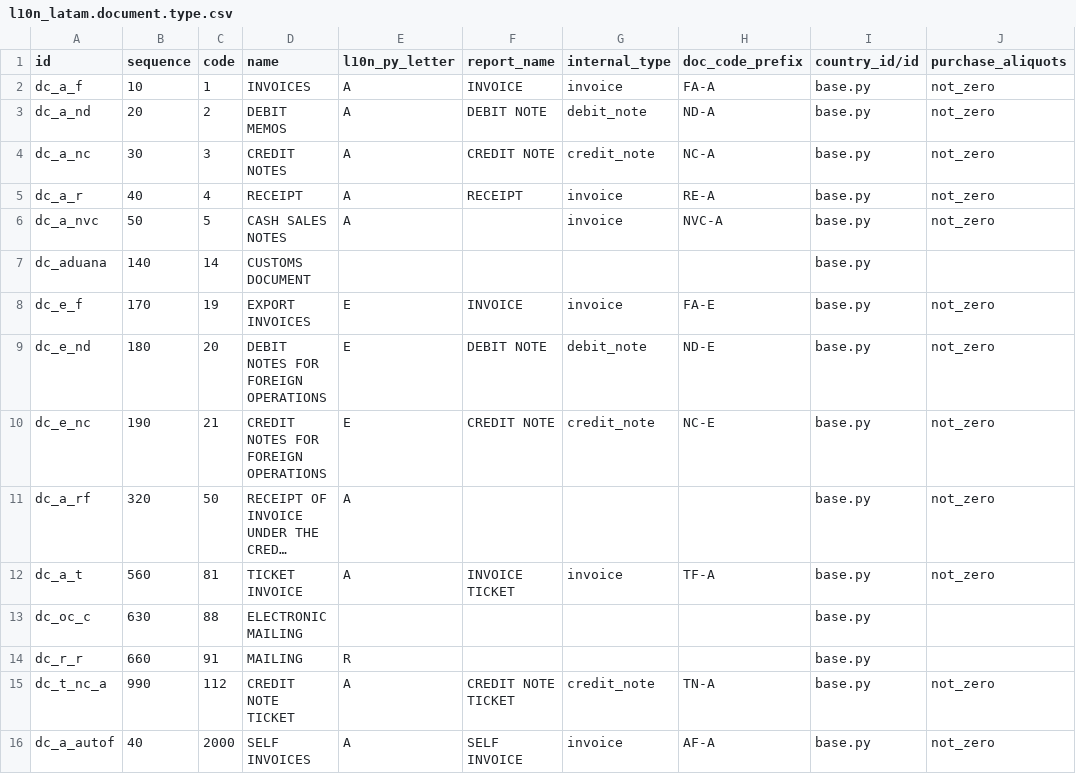
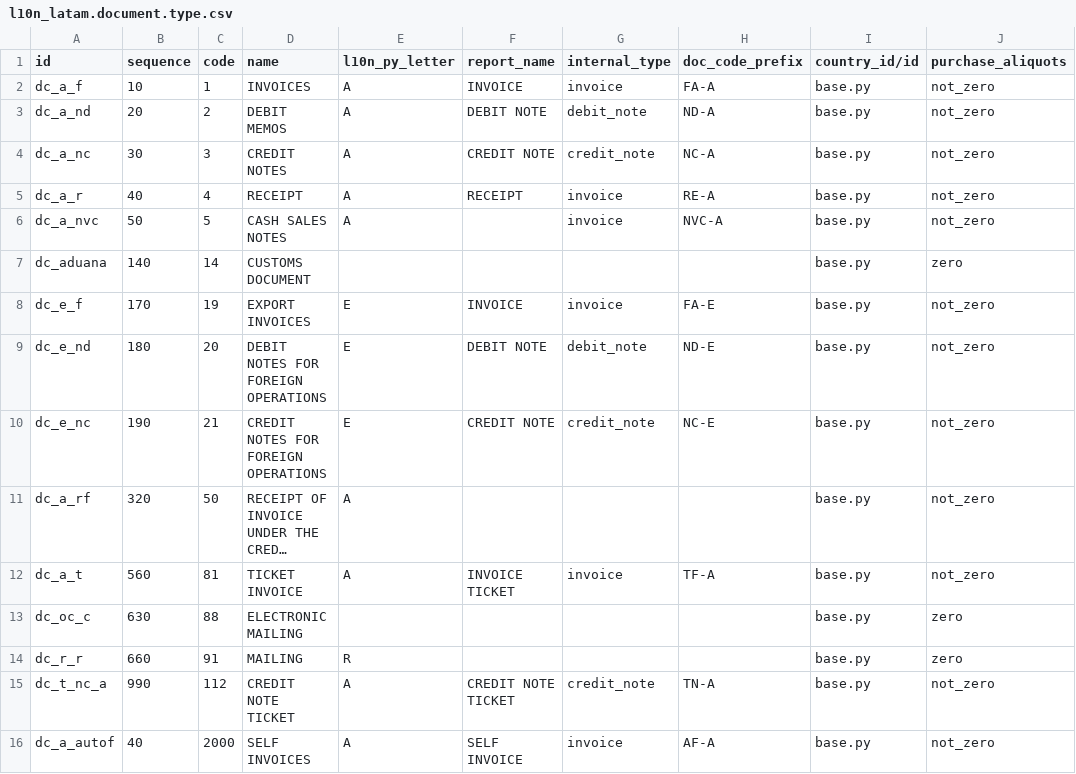
Before and after one commit to frodri12/odoo-custom-addons, a CSV file: l10n_py_account/data/l10n_latam.document.type.csv, drawn as a sheet; long unchanged cells end in …; the diff names each change by its address in the sheet, - before the commit and + after, or states it on an @@ line.

```diff
--- a/l10n_py_account/data/l10n_latam.document.type.csv
+++ b/l10n_py_account/data/l10n_latam.document.type.csv
-J7 (purchase_aliquots): (empty)
+J7 (purchase_aliquots): zero
-J13:J14 (purchase_aliquots): (empty)
+J13:J14 (purchase_aliquots): zero
```
Also changed, not shown: l10n_py_account/data/template/account.tax-py_base.csv, l10n_py_account/security/ir.model.access.csv, 9 other files.
